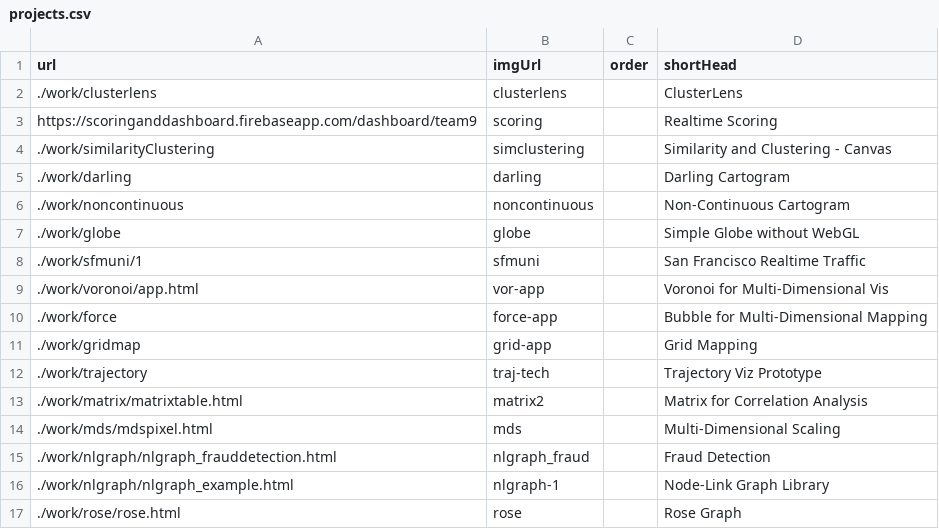
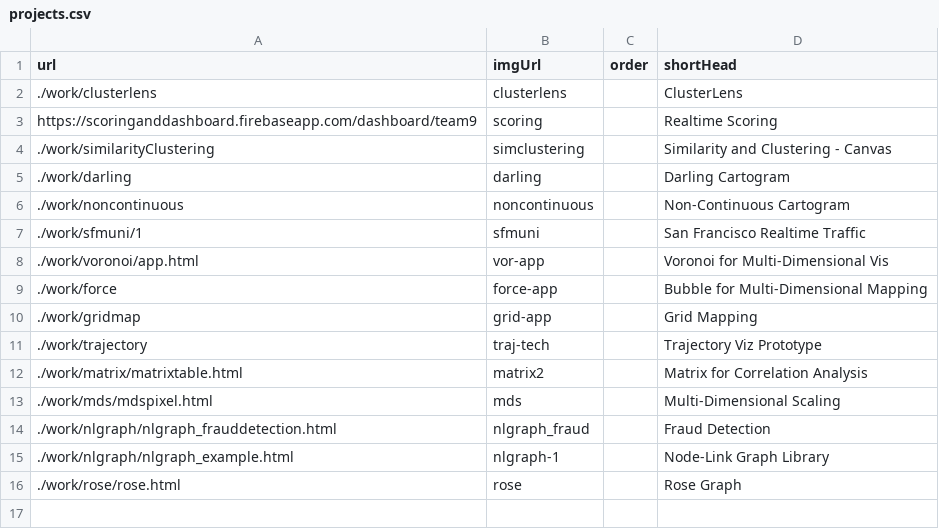
Before and after one commit to chong-spatial/chong-spatial.github.io, a CSV file: projects.csv, drawn as a sheet.

Commit message:
Update projects.csv

```diff
--- a/projects.csv
+++ b/projects.csv
@@ -6,3 +6,2 @@ https://scoringanddashboard.firebaseapp.com/dashboard/team9,scoring,,Realtime Sc
 ./work/noncontinuous,noncontinuous,,Non-Continuous Cartogram
-./work/globe,globe,,Simple Globe without WebGL
 ./work/sfmuni/1,sfmuni,, San Francisco Realtime Traffic
```
